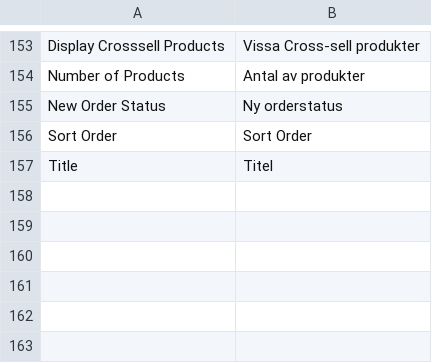
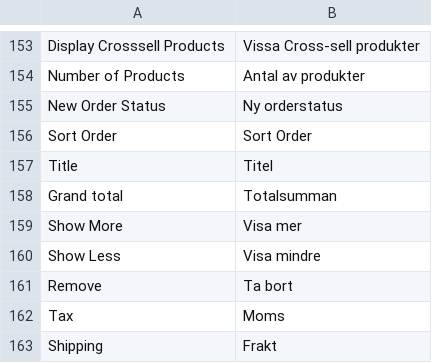
Before and after one commit to vicgeralds/nwt-magento2-checkout, a CSV file: i18n/sv_SE.csv, drawn as a sheet; only a part is shown, gaps mark what is left out; the diff names each change by its address in the sheet, - before the commit and + after, or states it on an @@ line.

Commit message:
sv_SE.csv edited online with Bitbucket

```diff
--- a/i18n/sv_SE.csv
+++ b/i18n/sv_SE.csv
+row 158: Grand total | Totalsumman
+row 159: Show More | Visa mer
+row 160: Show Less | Visa mindre
+row 161: Remove | Ta bort
+row 162: Tax | Moms
+row 163: Shipping | Frakt
```
